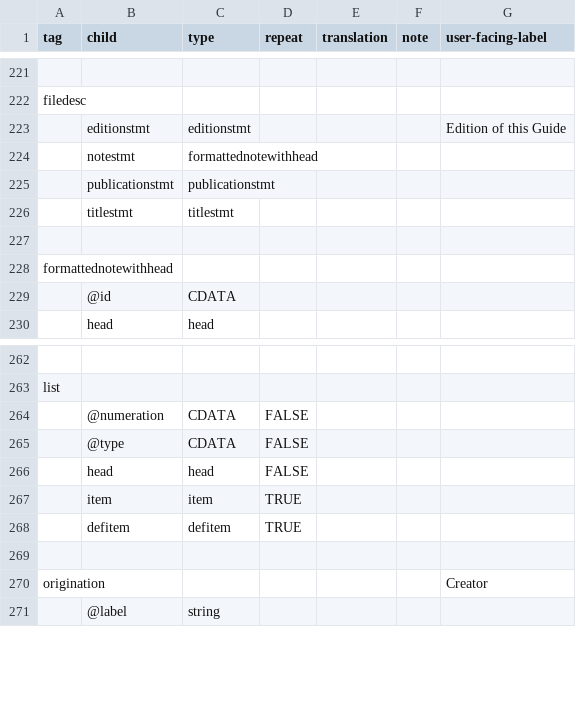
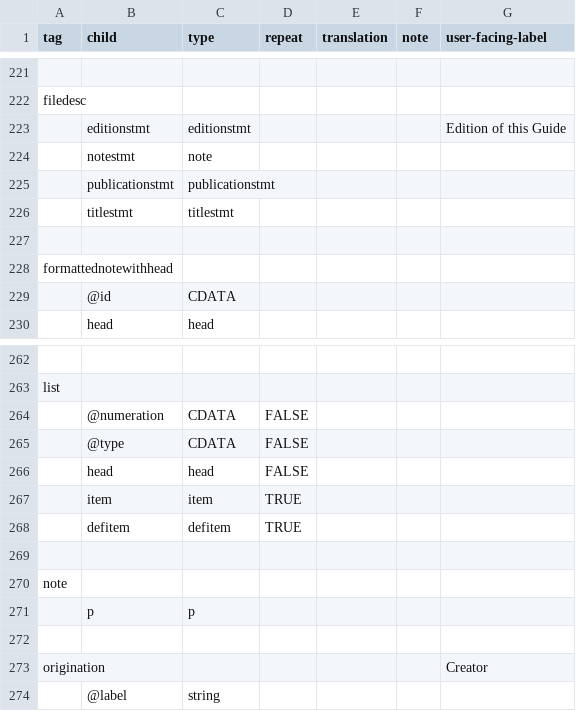
Before and after one commit to nyudlts/fadesign_29-data-model, a CSV file: models.csv, drawn as a sheet; only a part is shown, gaps mark what is left out.

Commit message:
updating filedesc - adding notestmt, adding note type

```diff
--- a/models.csv
+++ b/models.csv
@@ -223,3 +223,3 @@ filedesc,,,,,,
 ,editionstmt,editionstmt,,,,Edition of this Guide
-,notestmt,formattednotewithhead,,,,
+,notestmt,note,,,,
 ,publicationstmt,publicationstmt,,,,
@@ -268,2 +268,5 @@ list,,,,,,
 ,defitem,defitem,TRUE,,,
+,,,,,,
+note,,,,,,
+,p,p,,,,
 ,,,,,,
```
